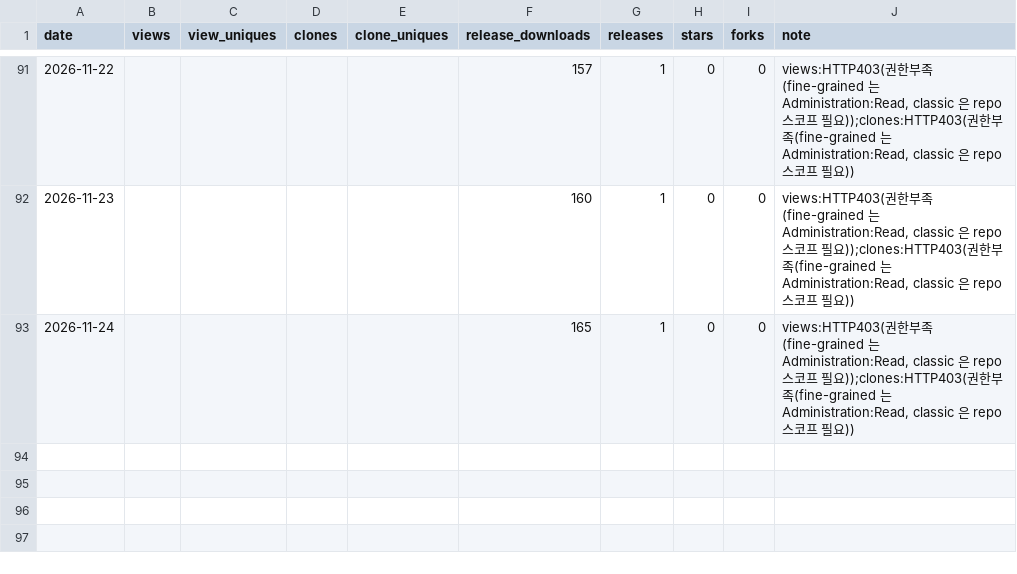
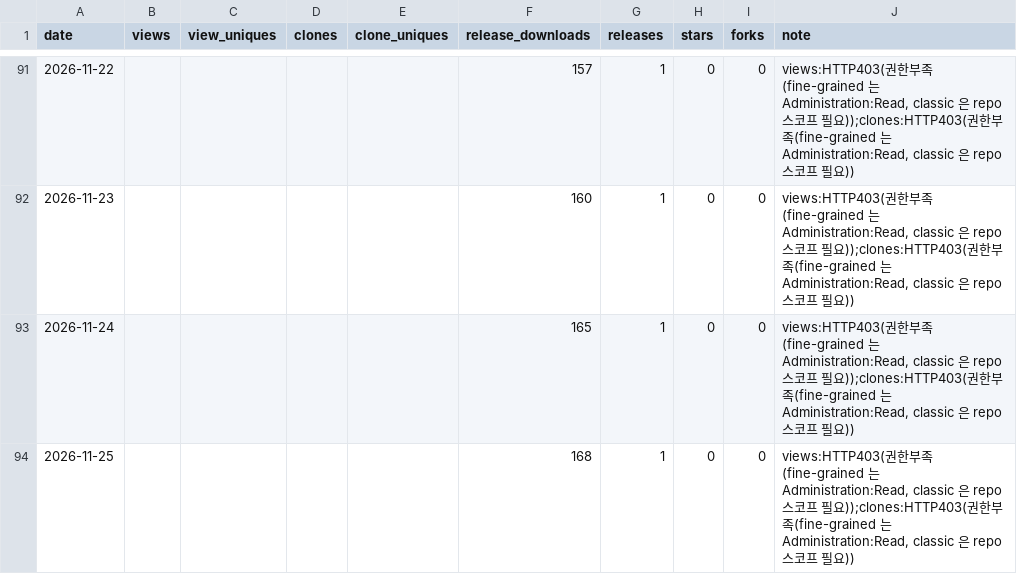
Before and after one commit to rubatoyd/kosis-openapi-mcp, a CSV file: docs/usage.csv, drawn as a sheet; only a part is shown, gaps mark what is left out; the diff names each change by its address in the sheet, - before the commit and + after, or states it on an @@ line.

```diff
--- a/docs/usage.csv
+++ b/docs/usage.csv
+row 94: 2026-11-25 |  |  |  |  | 168 | 1 | 0 | 0 | views:HTTP403(권한부족(fine-grained 는 Administration:Read, classic 은 repo 스코프 필요));clones:HTTP403(권한부족(fine-grained 는 Administration:Read, classic 은 repo 스코프 필요))
```
Also changed, not shown: 2 other files.
